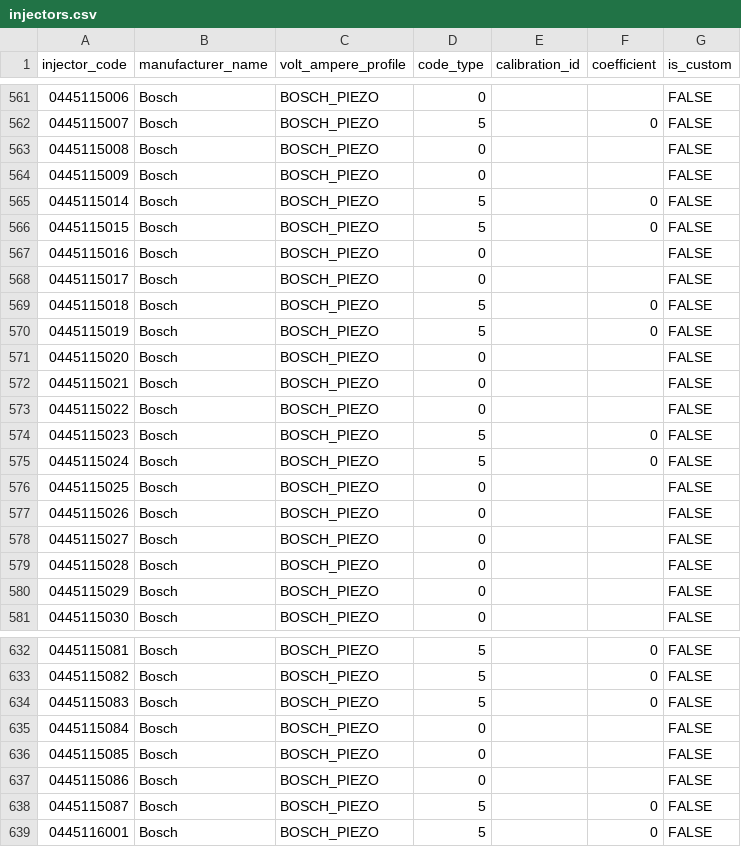
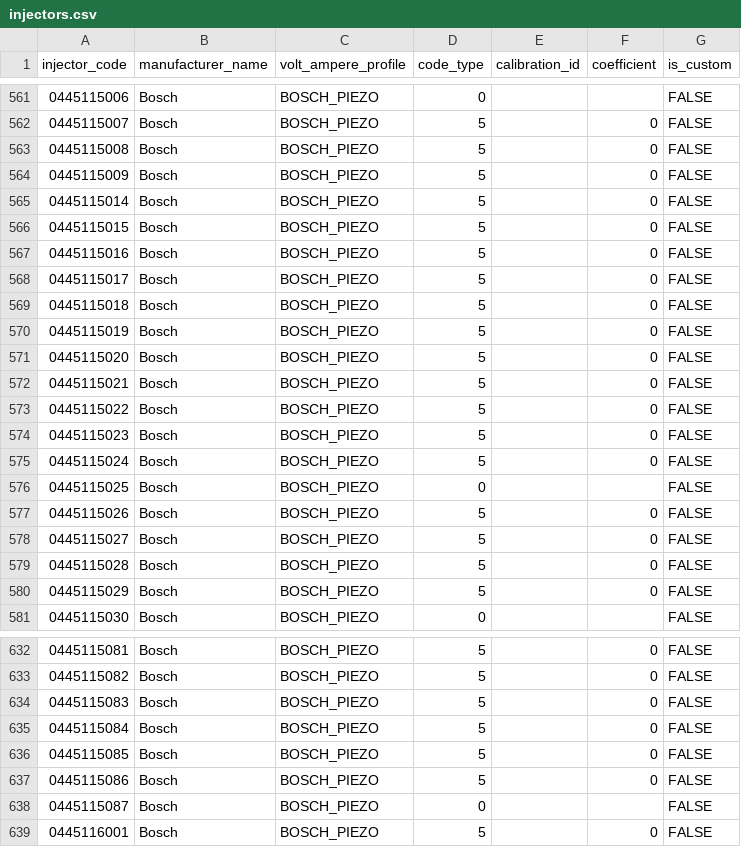
Before and after one commit to SergeyTomp/DieselTestGUI, a CSV file: src/main/resources/db/csv/injectors.csv, drawn as a sheet; only a part is shown, gaps mark what is left out; the diff covers the shown part only.

```diff
--- a/src/main/resources/db/csv/injectors.csv
+++ b/src/main/resources/db/csv/injectors.csv
@@ -562,13 +562,13 @@ injector_code,manufacturer_name,volt_ampere_profile,code_type,calibration_id,coe
 0445115007,Bosch,BOSCH_PIEZO,5,,0,FALSE
-0445115008,Bosch,BOSCH_PIEZO,0,,,FALSE
-0445115009,Bosch,BOSCH_PIEZO,0,,,FALSE
+0445115008,Bosch,BOSCH_PIEZO,5,,0,FALSE
+0445115009,Bosch,BOSCH_PIEZO,5,,0,FALSE
 0445115014,Bosch,BOSCH_PIEZO,5,,0,FALSE
 0445115015,Bosch,BOSCH_PIEZO,5,,0,FALSE
-0445115016,Bosch,BOSCH_PIEZO,0,,,FALSE
-0445115017,Bosch,BOSCH_PIEZO,0,,,FALSE
+0445115016,Bosch,BOSCH_PIEZO,5,,0,FALSE
+0445115017,Bosch,BOSCH_PIEZO,5,,0,FALSE
 0445115018,Bosch,BOSCH_PIEZO,5,,0,FALSE
 0445115019,Bosch,BOSCH_PIEZO,5,,0,FALSE
-0445115020,Bosch,BOSCH_PIEZO,0,,,FALSE
-0445115021,Bosch,BOSCH_PIEZO,0,,,FALSE
-0445115022,Bosch,BOSCH_PIEZO,0,,,FALSE
+0445115020,Bosch,BOSCH_PIEZO,5,,0,FALSE
+0445115021,Bosch,BOSCH_PIEZO,5,,0,FALSE
+0445115022,Bosch,BOSCH_PIEZO,5,,0,FALSE
 0445115023,Bosch,BOSCH_PIEZO,5,,0,FALSE
@@ -576,6 +576,6 @@ injector_code,manufacturer_name,volt_ampere_profile,code_type,calibration_id,coe
 0445115025,Bosch,BOSCH_PIEZO,0,,,FALSE
-0445115026,Bosch,BOSCH_PIEZO,0,,,FALSE
-0445115027,Bosch,BOSCH_PIEZO,0,,,FALSE
-0445115028,Bosch,BOSCH_PIEZO,0,,,FALSE
-0445115029,Bosch,BOSCH_PIEZO,0,,,FALSE
+0445115026,Bosch,BOSCH_PIEZO,5,,0,FALSE
+0445115027,Bosch,BOSCH_PIEZO,5,,0,FALSE
+0445115028,Bosch,BOSCH_PIEZO,5,,0,FALSE
+0445115029,Bosch,BOSCH_PIEZO,5,,0,FALSE
 0445115030,Bosch,BOSCH_PIEZO,0,,,FALSE
@@ -634,6 +634,6 @@ injector_code,manufacturer_name,volt_ampere_profile,code_type,calibration_id,coe
 0445115083,Bosch,BOSCH_PIEZO,5,,0,FALSE
-0445115084,Bosch,BOSCH_PIEZO,0,,,FALSE
-0445115085,Bosch,BOSCH_PIEZO,0,,,FALSE
-0445115086,Bosch,BOSCH_PIEZO,0,,,FALSE
-0445115087,Bosch,BOSCH_PIEZO,5,,0,FALSE
+0445115084,Bosch,BOSCH_PIEZO,5,,0,FALSE
+0445115085,Bosch,BOSCH_PIEZO,5,,0,FALSE
+0445115086,Bosch,BOSCH_PIEZO,5,,0,FALSE
+0445115087,Bosch,BOSCH_PIEZO,0,,,FALSE
 0445116001,Bosch,BOSCH_PIEZO,5,,0,FALSE
```
Also changed, not shown: 116 edited cells elsewhere in this file, 8 other files.
